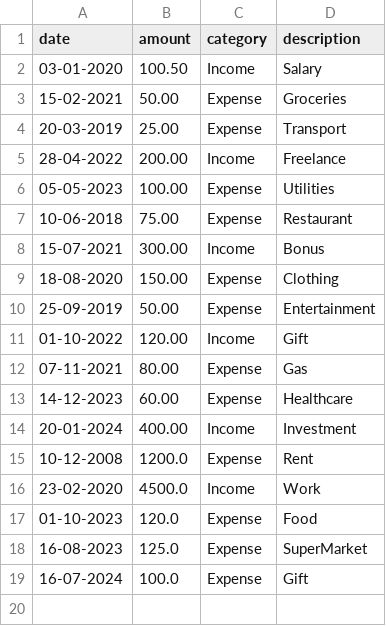
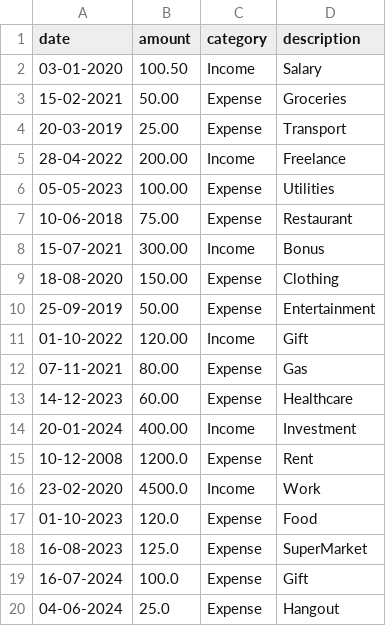
Before and after one commit to AnnaMi0/Finance-Tracker, a CSV file: finance_data.csv, drawn as a sheet; the diff names each change by its address in the sheet, - before the commit and + after, or states it on an @@ line.

```diff
--- a/finance_data.csv
+++ b/finance_data.csv
+row 20: 04-06-2024 | 25.0 | Expense | Hangout
```
Also changed, not shown: 2 other files.
